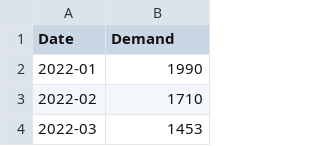
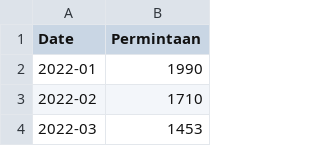
Before and after one commit to FirdanRizki/analog2, a CSV file: rice_demand_analog.csv, drawn as a sheet; only a part is shown.

Commit message:
Update rice_demand_analog.csv

```diff
--- a/rice_demand_analog.csv
+++ b/rice_demand_analog.csv
@@ -1,2 +1,2 @@
-Date,Demand
+Date,Permintaan
 2022-01,1990
```
